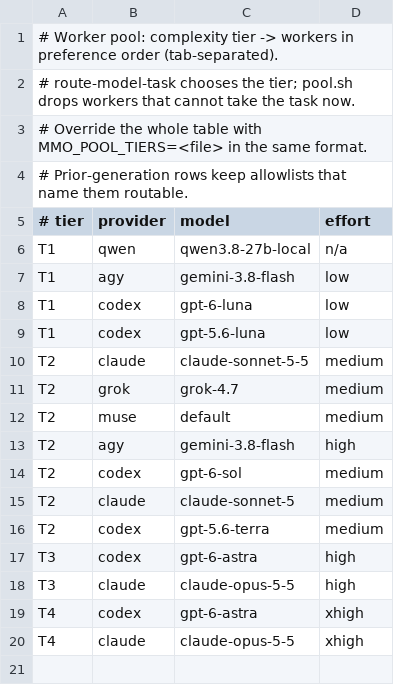
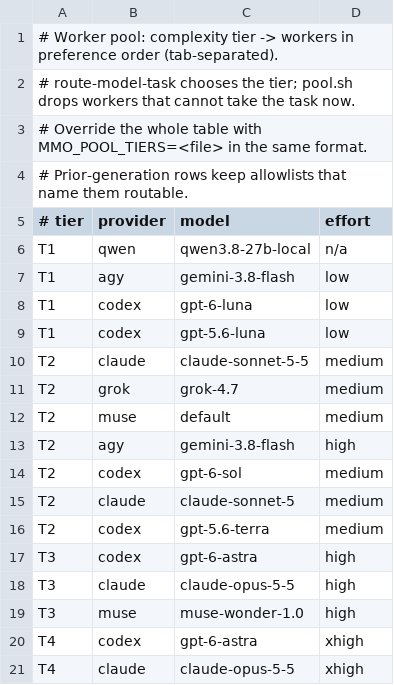
Before and after one commit to paat/claude-plugins, a TSV file: plugins/multi-model-orchestrator/scripts/pool-tiers.tsv, drawn as a sheet.

Commit message:
feat(multi-model-orchestrator): add Muse Wonder model route

```diff
--- a/plugins/multi-model-orchestrator/scripts/pool-tiers.tsv
+++ b/plugins/multi-model-orchestrator/scripts/pool-tiers.tsv
@@ -18,2 +18,3 @@ T3	codex	gpt-6-astra	high
 T3	claude	claude-opus-5-5	high
+T3	muse	muse-wonder-1.0	high
 T4	codex	gpt-6-astra	xhigh
```
Also changed, not shown: 7 other files.
